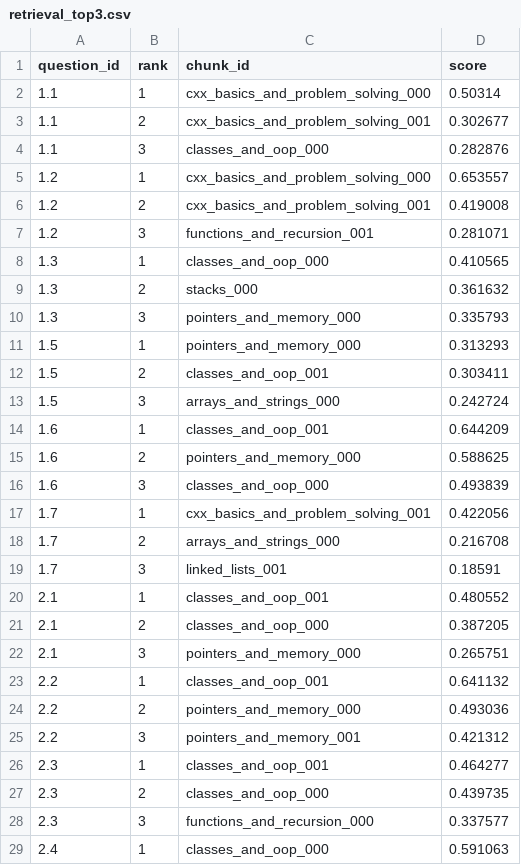
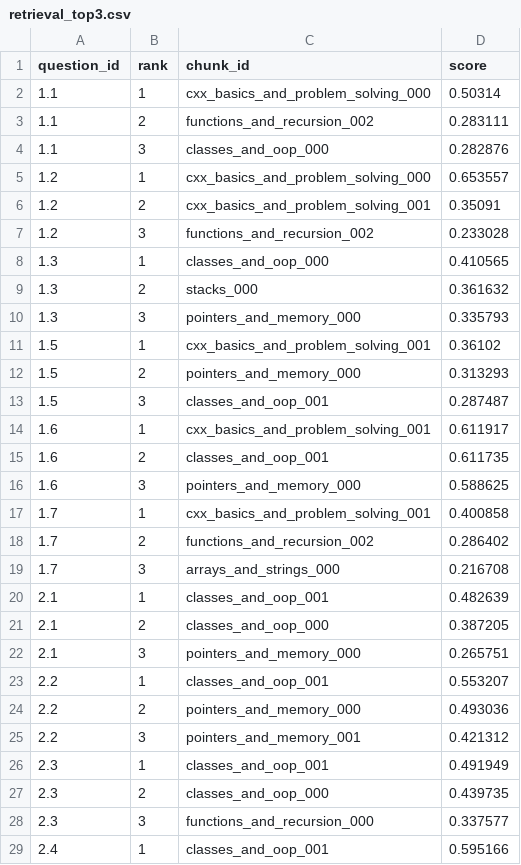
Before and after one commit to Kartiik7/genai-evaluation-and-assessment-system, a CSV file: results/retrieval_top3.csv, drawn as a sheet; only a part is shown; the diff covers the shown part only.

```diff
--- a/results/retrieval_top3.csv
+++ b/results/retrieval_top3.csv
@@ -2,7 +2,7 @@ question_id,rank,chunk_id,score
 1.1,1,cxx_basics_and_problem_solving_000,0.50314
-1.1,2,cxx_basics_and_problem_solving_001,0.302677
+1.1,2,functions_and_recursion_002,0.283111
 1.1,3,classes_and_oop_000,0.282876
 1.2,1,cxx_basics_and_problem_solving_000,0.653557
-1.2,2,cxx_basics_and_problem_solving_001,0.419008
-1.2,3,functions_and_recursion_001,0.281071
+1.2,2,cxx_basics_and_problem_solving_001,0.35091
+1.2,3,functions_and_recursion_002,0.233028
 1.3,1,classes_and_oop_000,0.410565
@@ -10,20 +10,20 @@ question_id,rank,chunk_id,score
 1.3,3,pointers_and_memory_000,0.335793
-1.5,1,pointers_and_memory_000,0.313293
-1.5,2,classes_and_oop_001,0.303411
-1.5,3,arrays_and_strings_000,0.242724
-1.6,1,classes_and_oop_001,0.644209
-1.6,2,pointers_and_memory_000,0.588625
-1.6,3,classes_and_oop_000,0.493839
-1.7,1,cxx_basics_and_problem_solving_001,0.422056
-1.7,2,arrays_and_strings_000,0.216708
-1.7,3,linked_lists_001,0.18591
-2.1,1,classes_and_oop_001,0.480552
+1.5,1,cxx_basics_and_problem_solving_001,0.36102
+1.5,2,pointers_and_memory_000,0.313293
+1.5,3,classes_and_oop_001,0.287487
+1.6,1,cxx_basics_and_problem_solving_001,0.611917
+1.6,2,classes_and_oop_001,0.611735
+1.6,3,pointers_and_memory_000,0.588625
+1.7,1,cxx_basics_and_problem_solving_001,0.400858
+1.7,2,functions_and_recursion_002,0.286402
+1.7,3,arrays_and_strings_000,0.216708
+2.1,1,classes_and_oop_001,0.482639
 2.1,2,classes_and_oop_000,0.387205
 2.1,3,pointers_and_memory_000,0.265751
-2.2,1,classes_and_oop_001,0.641132
+2.2,1,classes_and_oop_001,0.553207
 2.2,2,pointers_and_memory_000,0.493036
 2.2,3,pointers_and_memory_001,0.421312
-2.3,1,classes_and_oop_001,0.464277
+2.3,1,classes_and_oop_001,0.491949
 2.3,2,classes_and_oop_000,0.439735
 2.3,3,functions_and_recursion_000,0.337577
-2.4,1,classes_and_oop_000,0.591063
+2.4,1,classes_and_oop_001,0.595166
```
Also changed, not shown: 1 added row, 1 removed row and 106 edited cells elsewhere in this file, data/kb/chunks.csv, 30 other files.
